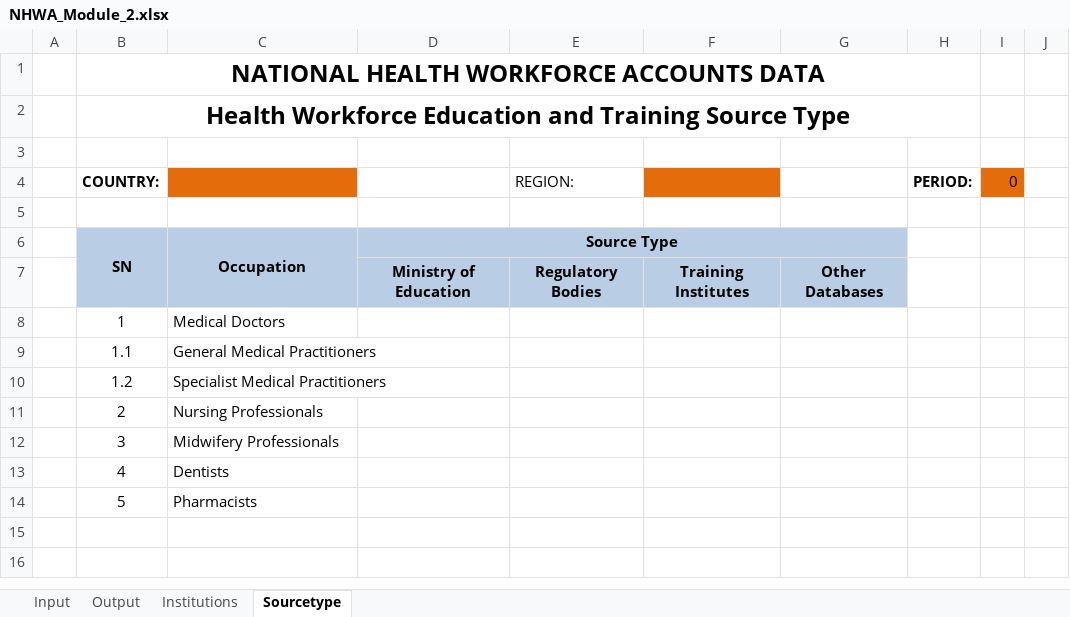
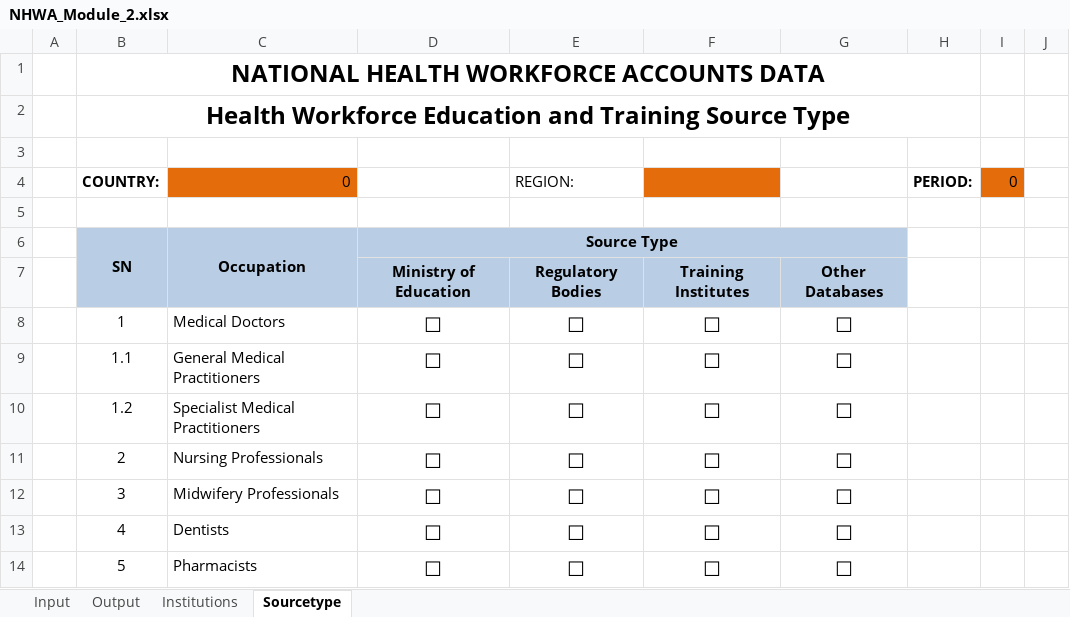
Before and after one commit to EyeSeeTea/Bulk-Load-blessed, an Excel workbook: public/templates/NHWA_Module_2.xlsx, sheet Sourcetype, drawn as a sheet; only a part is shown; values as stored, in another font and other column widths than the file's, no borders; charts and pictures not drawn; the diff names each change by its address in the sheet, - before the commit and + after, or states it on an @@ line.

Commit message:
Update module 2 excel file

```diff
--- a/public/templates/NHWA_Module_2.xlsx (sheet Sourcetype)
+++ b/public/templates/NHWA_Module_2.xlsx (sheet Sourcetype)
-C4: (empty)
+C4: 0
-D8:D14: (empty)
+D8:D14: ☐
-E8:E14: (empty)
+E8:E14: ☐
-F8:F14: (empty)
+F8:F14: ☐
-G8:G14: (empty)
+G8:G14: ☐
```
Also changed, not shown: sheet Output, sheet Institutions, formulas that keep their value, hidden cells, charts or pictures.
